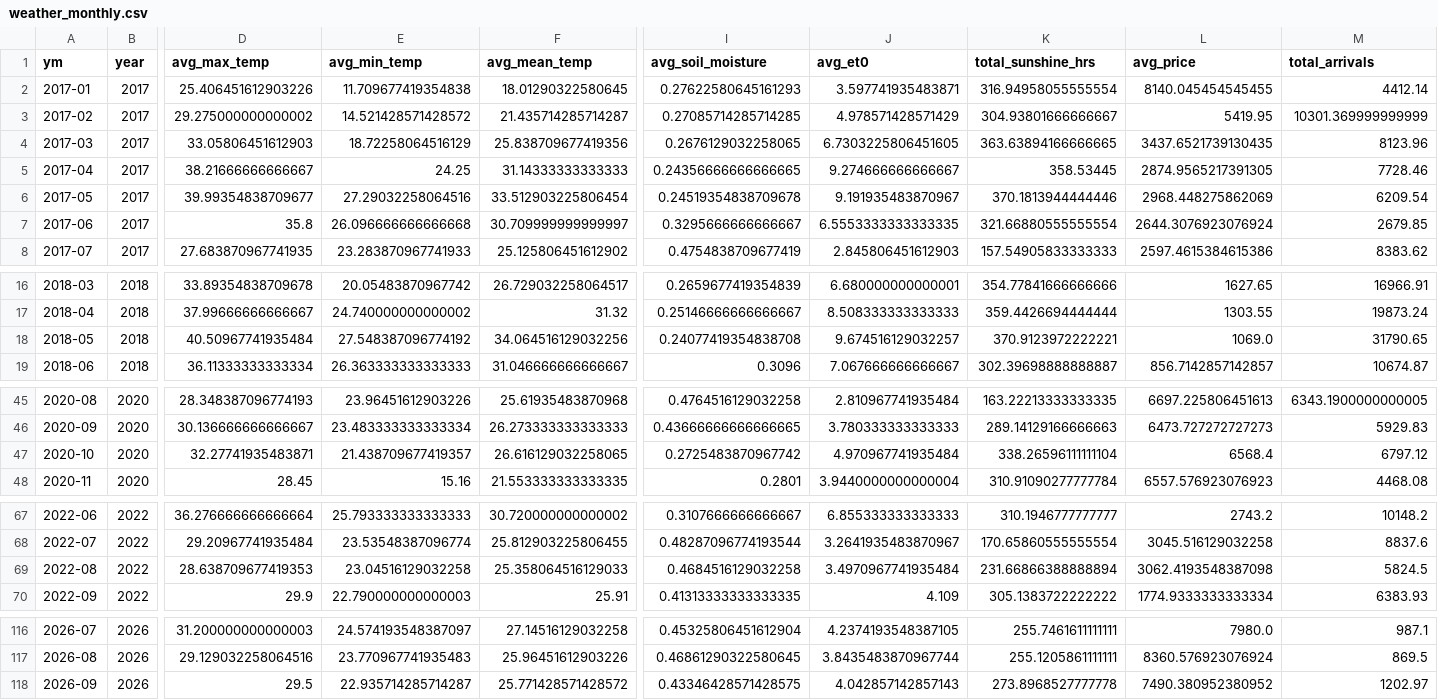
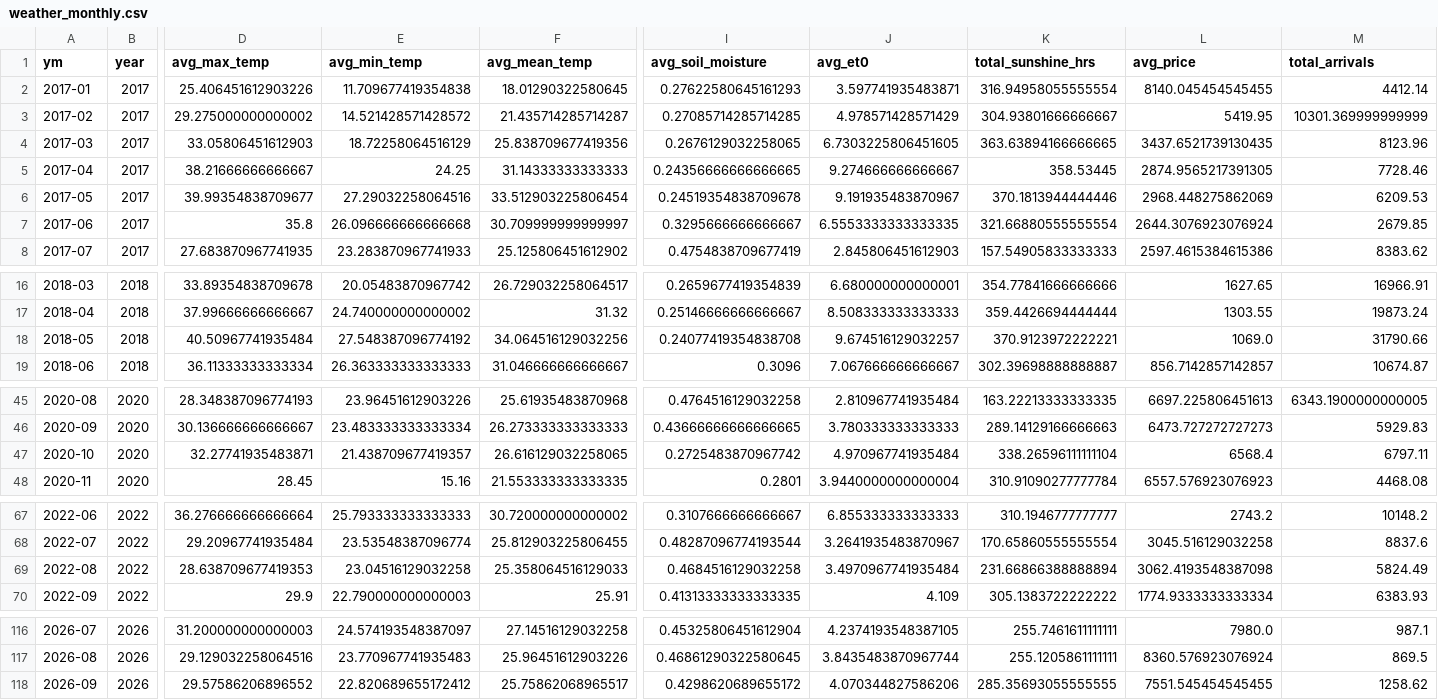
Before and after one commit to Prayas-dev-acc/mandi, a CSV file: weather_monthly.csv, drawn as a sheet; only a part is shown, gaps mark what is left out; the diff names each change by its address in the sheet, - before the commit and + after, or states it on an @@ line.

```diff
--- a/weather_monthly.csv
+++ b/weather_monthly.csv
-M6 (total_arrivals): 6209.54
+M6 (total_arrivals): 6209.53
-M18 (total_arrivals): 31790.65
+M18 (total_arrivals): 31790.66
-M47 (total_arrivals): 6797.12
+M47 (total_arrivals): 6797.11
-M69 (total_arrivals): 5824.5
+M69 (total_arrivals): 5824.49
-D118 (avg_max_temp): 29.5
+D118 (avg_max_temp): 29.57586206896552
-E118 (avg_min_temp): 22.935714285714287
+E118 (avg_min_temp): 22.820689655172412
-F118 (avg_mean_temp): 25.771428571428572
+F118 (avg_mean_temp): 25.75862068965517
-I118 (avg_soil_moisture): 0.43346428571428575
+I118 (avg_soil_moisture): 0.4298620689655172
-J118 (avg_et0): 4.042857142857143
+J118 (avg_et0): 4.070344827586206
-K118 (total_sunshine_hrs): 273.8968527777778
+K118 (total_sunshine_hrs): 285.35693055555555
-L118 (avg_price): 7490.380952380952
+L118 (avg_price): 7551.545454545455
-M118 (total_arrivals): 1202.97
+M118 (total_arrivals): 1258.62
```
Also changed, not shown: 2 other files.
